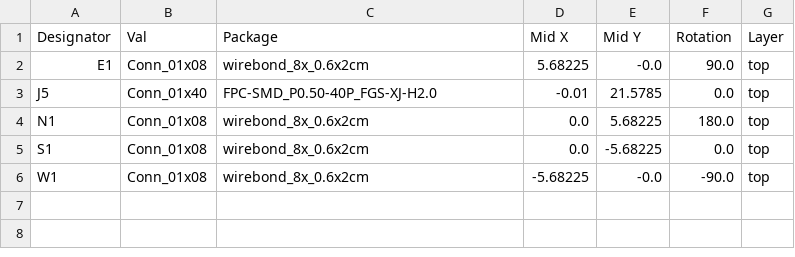
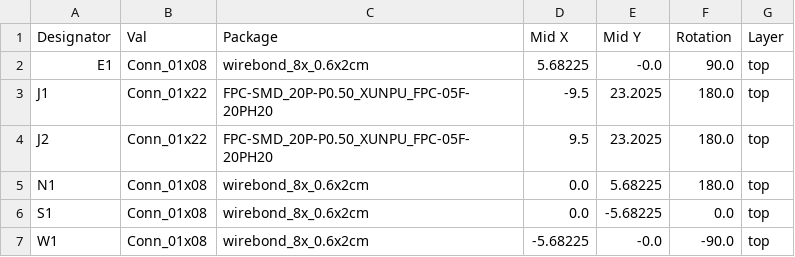
Before and after one commit to morgensternR/LED_Probe_PCB, a CSV file: LED_Probe_PCB/LED_Probe_PCB/jlcpcb/production_files/CPL-LED_Probe_PCB.csv, drawn as a sheet; removed rows and columns are numbered as before the commit, all else as after; the diff names each change by its address in the sheet, - before the commit and + after, or states it on an @@ line.

```diff
--- a/LED_Probe_PCB/LED_Probe_PCB/jlcpcb/production_files/CPL-LED_Probe_PCB.csv
+++ b/LED_Probe_PCB/LED_Probe_PCB/jlcpcb/production_files/CPL-LED_Probe_PCB.csv
-row 3: J5 | Conn_01x40 | FPC-SMD_P0.50-40P_FGS-XJ-H2.0 | -0.01 | 21.5785 | 0.0 | top
+row 3: J1 | Conn_01x22 | FPC-SMD_20P-P0.50_XUNPU_FPC-05F-20PH20 | -9.5 | 23.2025 | 180.0 | top
+row 4: J2 | Conn_01x22 | FPC-SMD_20P-P0.50_XUNPU_FPC-05F-20PH20 | 9.5 | 23.2025 | 180.0 | top
```
Also changed, not shown: LED_Probe_Breakout/LED_Probe_Breakout/jlcpcb/production_files/BOM-LED_Probe_Breakout.csv, LED_Probe_Breakout/LED_Probe_Breakout/jlcpcb/production_files/CPL-LED_Probe_Breakout.csv, 55 other files.
